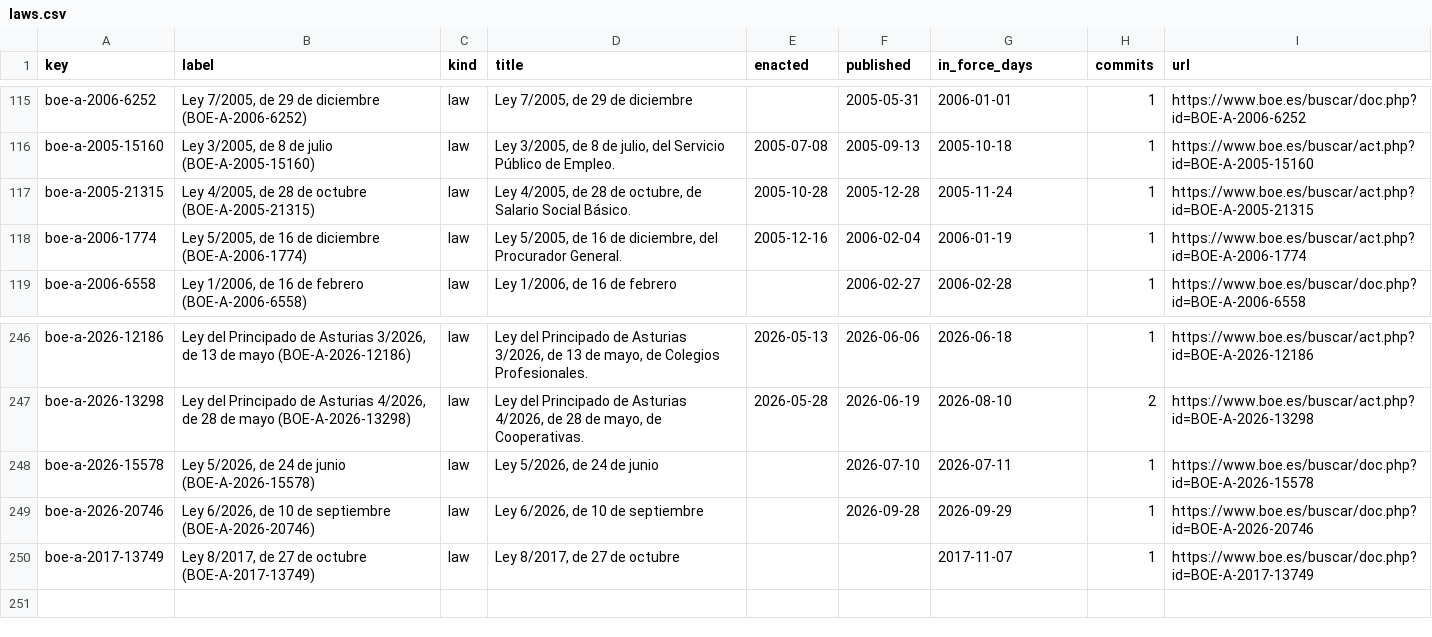
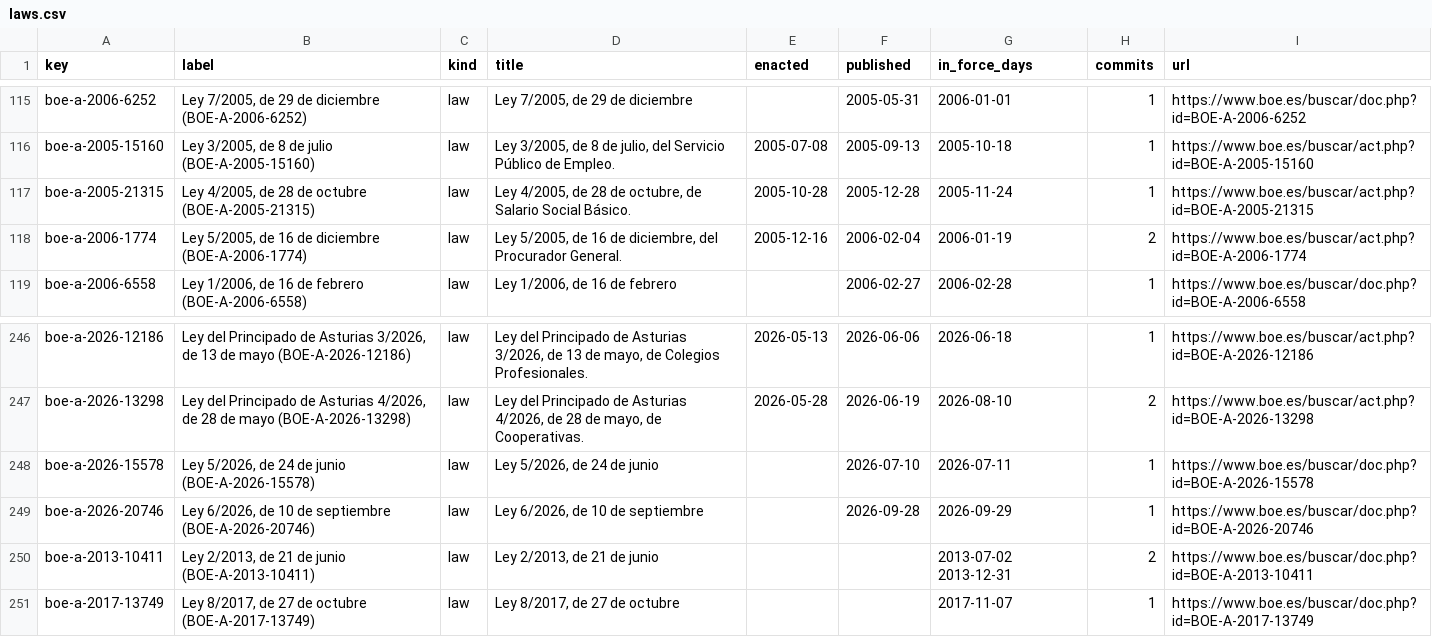
Before and after one commit to lexifina/spain-asturias-law, a CSV file: data/laws.csv, drawn as a sheet; only a part is shown, gaps mark what is left out.

Commit message:
Documentation, tables, tools and REPRODUCE.md
Appended 3 commits to d0b138a8b6ec; corpus sha256 9cb1c11ed42712532356867f31a8050e1bbac0b6304a8800cd4404216e62ea86, data retrieved 2026-10-30.

```diff
--- a/data/laws.csv
+++ b/data/laws.csv
@@ -117,3 +117,3 @@ boe-a-2005-15160,"Ley 3/2005, de 8 de julio (BOE-A-2005-15160)",law,"Ley 3/2005,
 boe-a-2005-21315,"Ley 4/2005, de 28 de octubre (BOE-A-2005-21315)",law,"Ley 4/2005, de 28 de octubre, de Salario Social Básico.",2005-10-28,2005-12-28,2005-11-24,1,https://www.boe.es/buscar/act.php?id=BOE-A-2005-21315
-boe-a-2006-1774,"Ley 5/2005, de 16 de diciembre (BOE-A-2006-1774)",law,"Ley 5/2005, de 16 de diciembre, del Procurador General.",2005-12-16,2006-02-04,2006-01-19,1,https://www.boe.es/buscar/act.php?id=BOE-A-2006-1774
+boe-a-2006-1774,"Ley 5/2005, de 16 de diciembre (BOE-A-2006-1774)",law,"Ley 5/2005, de 16 de diciembre, del Procurador General.",2005-12-16,2006-02-04,2006-01-19,2,https://www.boe.es/buscar/act.php?id=BOE-A-2006-1774
 boe-a-2006-6558,"Ley 1/2006, de 16 de febrero (BOE-A-2006-6558)",law,"Ley 1/2006, de 16 de febrero",,2006-02-27,2006-02-28,1,https://www.boe.es/buscar/doc.php?id=BOE-A-2006-6558
@@ -249,2 +249,3 @@ boe-a-2026-15578,"Ley 5/2026, de 24 de junio (BOE-A-2026-15578)",law,"Ley 5/2026
 boe-a-2026-20746,"Ley 6/2026, de 10 de septiembre (BOE-A-2026-20746)",law,"Ley 6/2026, de 10 de septiembre",,2026-09-28,2026-09-29,1,https://www.boe.es/buscar/doc.php?id=BOE-A-2026-20746
+boe-a-2013-10411,"Ley 2/2013, de 21 de junio (BOE-A-2013-10411)",law,"Ley 2/2013, de 21 de junio",,,2013-07-02 2013-12-31,2,https://www.boe.es/buscar/doc.php?id=BOE-A-2013-10411
 boe-a-2017-13749,"Ley 8/2017, de 27 de octubre (BOE-A-2017-13749)",law,"Ley 8/2017, de 27 de octubre",,,2017-11-07,1,https://www.boe.es/buscar/doc.php?id=BOE-A-2017-13749
```
Also changed, not shown: data/commits.csv, 15 other files.
